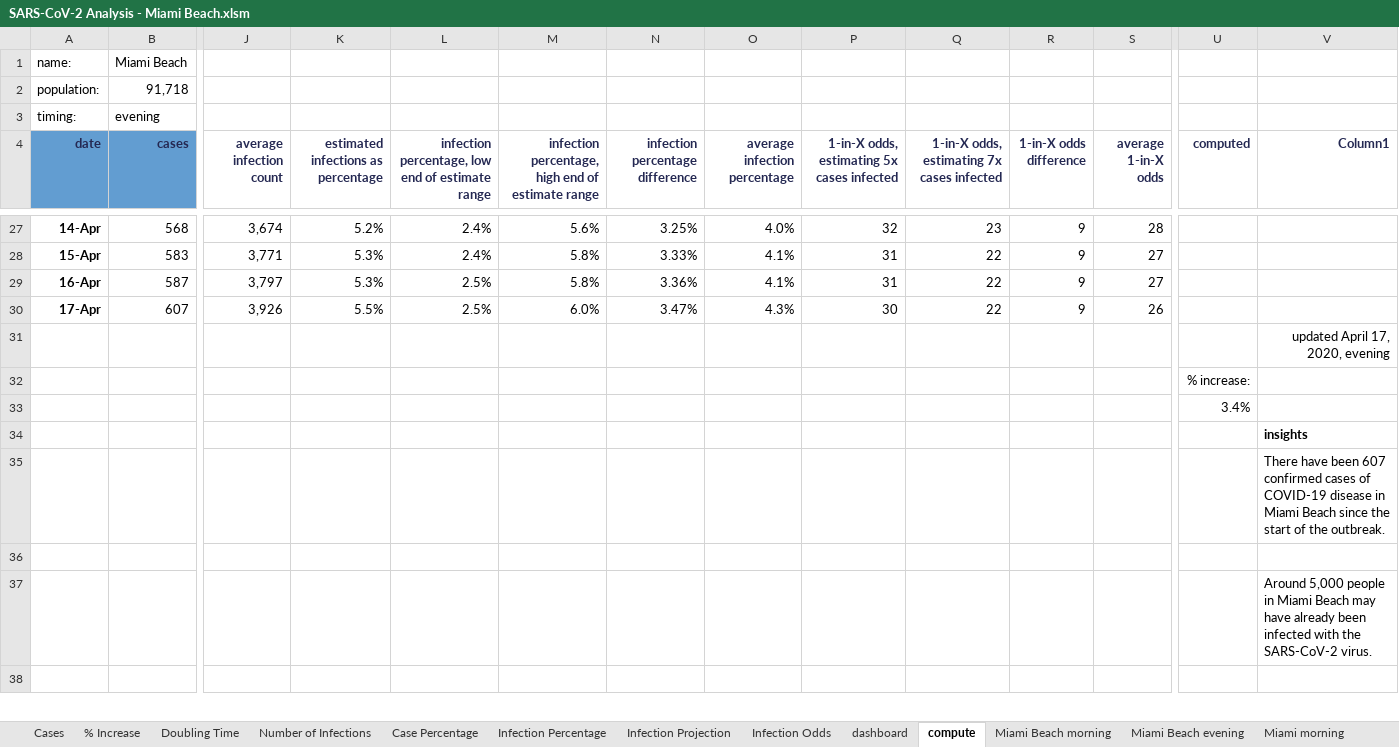
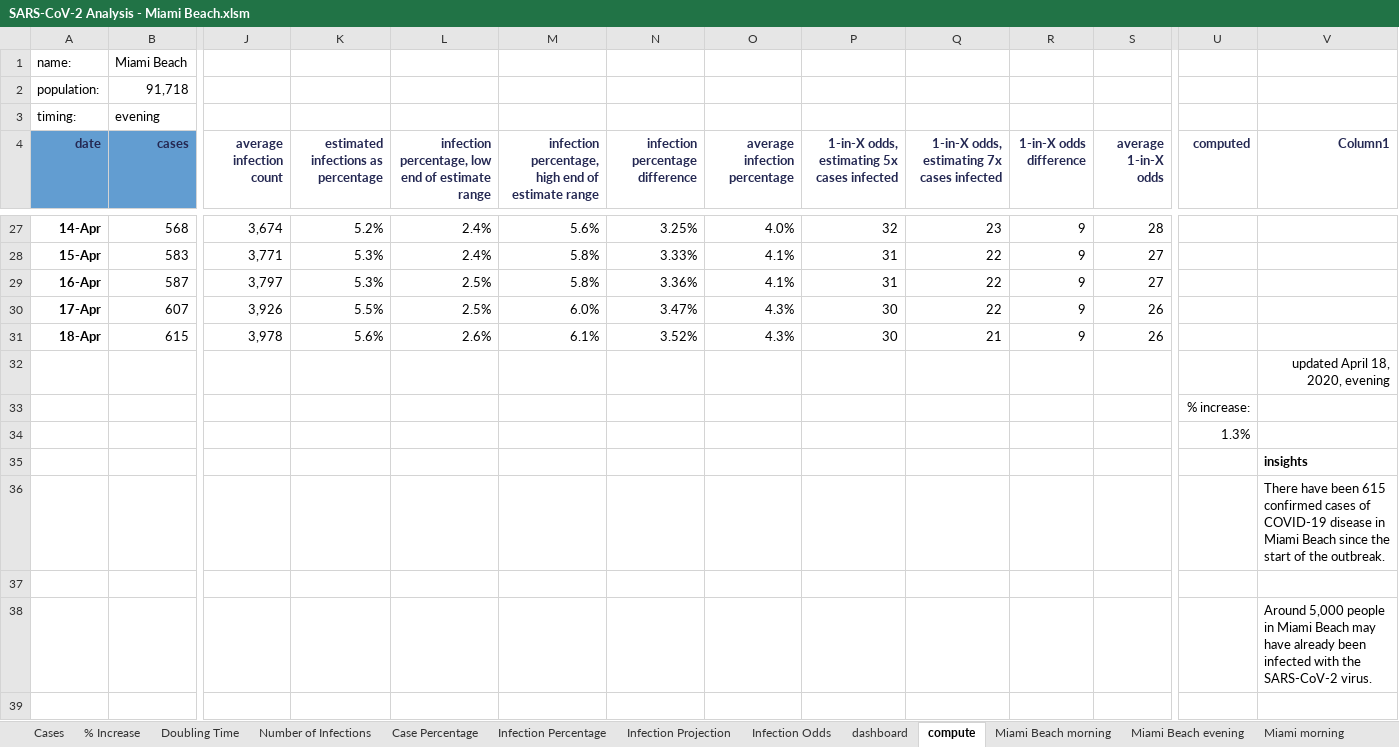
Before and after one commit to endymion/BeachAnalytics, an Excel workbook: analysis/SARS-CoV-2 Analysis - Miami Beach.xlsm, sheet compute, drawn as a sheet; only a part is shown, gaps mark what is left out; values as stored, in another font and other column widths than the file's, no borders; table styles not drawn; addresses are those after the commit; rows hold the shown columns only; the diff covers the shown part only; the diff names each change by its address in the sheet, - before the commit and + after, or states it on an @@ line.

Commit message:
April 18 evening update.

```diff
--- a/analysis/SARS-CoV-2 Analysis - Miami Beach.xlsm (sheet compute)
+++ b/analysis/SARS-CoV-2 Analysis - Miami Beach.xlsm (sheet compute)
+row 31: 18-Apr | 615 | 3,978 | 5.6% | 2.6% | 6.1% | 3.52% | 4.3% | 30 | 21 | 9 | 26
-V32 (Column1): updated April 17, 2020, evening
+V32 (Column1): updated April 18, 2020, evening
-U34 (computed): 3.4%
+U34 (computed): 1.3%
-V36 (Column1): …have been 607 confirmed cases…
+V36 (Column1): …have been 615 confirmed cases…
```
Also changed, not shown: 9 edited cells elsewhere in this sheet, sheet dashboard, sheet Miami Beach evening, charts or pictures, 15 other files.
